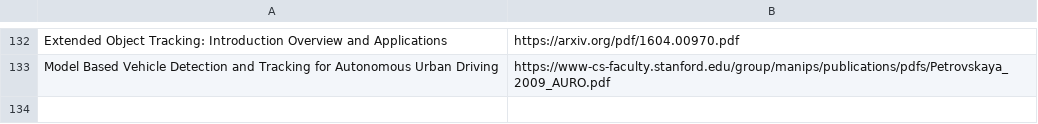
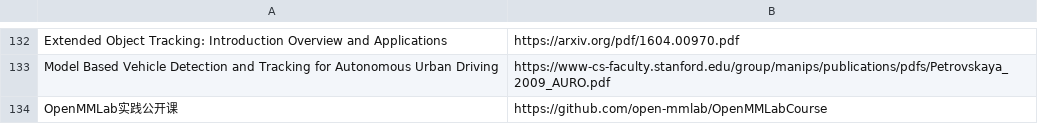
Before and after one commit to shanmo/awesome-object-slam, a CSV file: Tracking.csv, drawn as a sheet; only a part is shown, gaps mark what is left out.

Commit message:
Update Tracking.csv

```diff
--- a/Tracking.csv
+++ b/Tracking.csv
@@ -133 +133,2 @@ Extended Object Tracking: Introduction Overview and Applications,https://arxiv.o
 Model Based Vehicle Detection and Tracking for Autonomous Urban Driving,https://www-cs-faculty.stanford.edu/group/manips/publications/pdfs/Petrovskaya_2009_AURO.pdf
+OpenMMLab实践公开课,https://github.com/open-mmlab/OpenMMLabCourse
```
